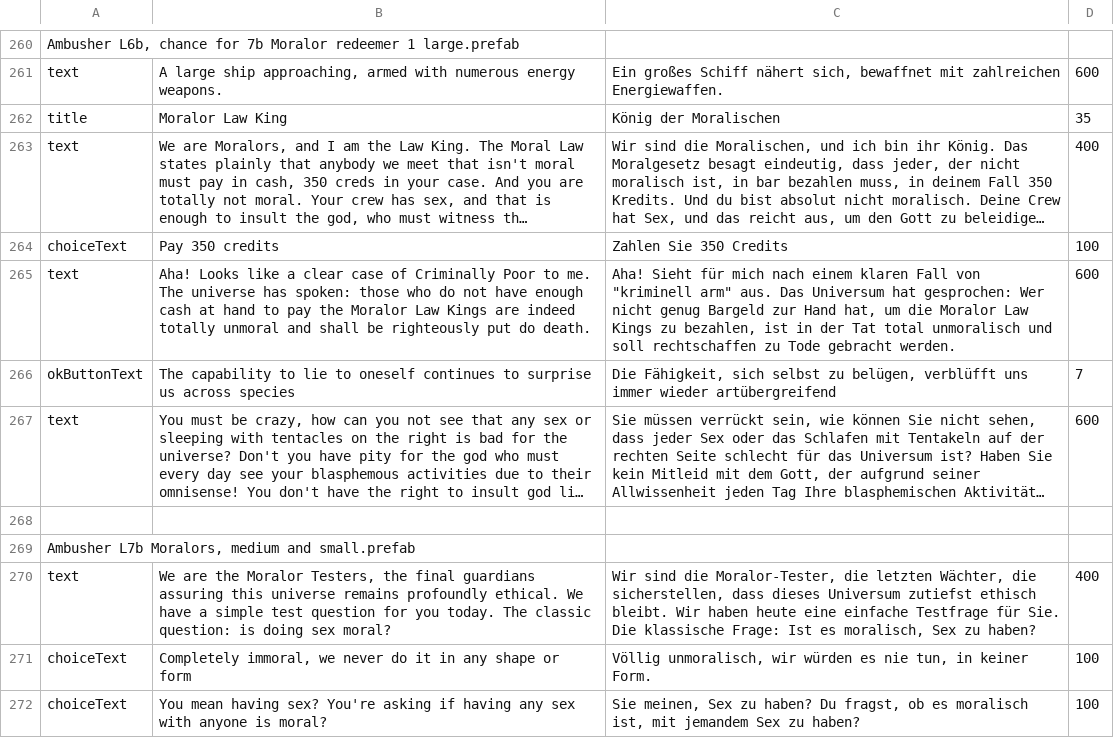
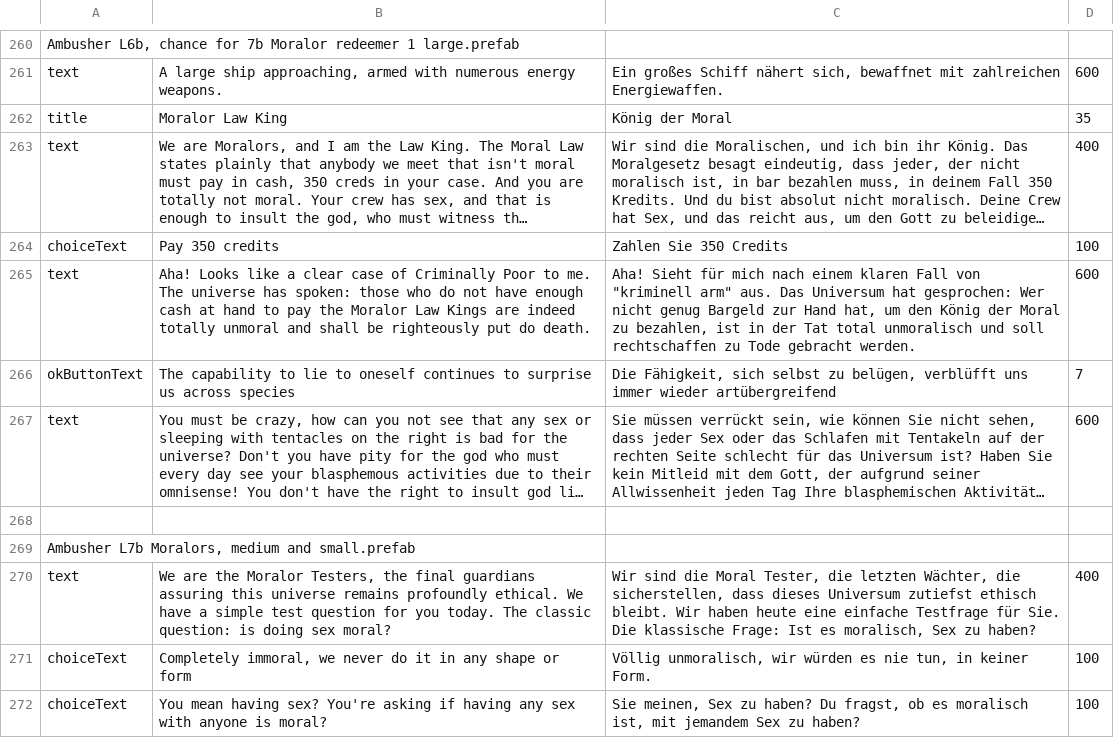
Before and after one commit to Duke-M-commits/Translation_ShortestTripToEarth_German, a TSV file: localization_dlc2.tsv, drawn as a sheet; only a part is shown, gaps mark what is left out; long unchanged cells end in …; the diff covers the shown part only; the diff names each change by its address in the sheet, - before the commit and + after, or states it on an @@ line.

Commit message:
Moralor -> Moralischen

```diff
--- a/localization_dlc2.tsv
+++ b/localization_dlc2.tsv
-C262: König der Moralischen
+C262: König der Moral
-C265: …hat, um die Moralor Law Kings zu bezahlen,…
+C265: …hat, um den König der Moral zu bezahlen,…
-C270: …sind die Moralor-Tester, die letzten…
+C270: …sind die Moral Tester, die letzten…
```
Also changed, not shown: 12 edited cells elsewhere in this file.
